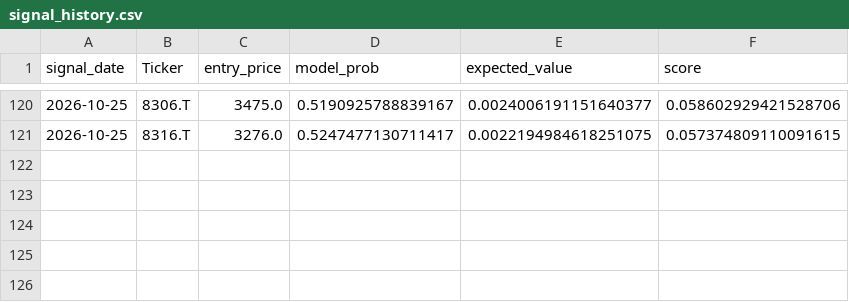
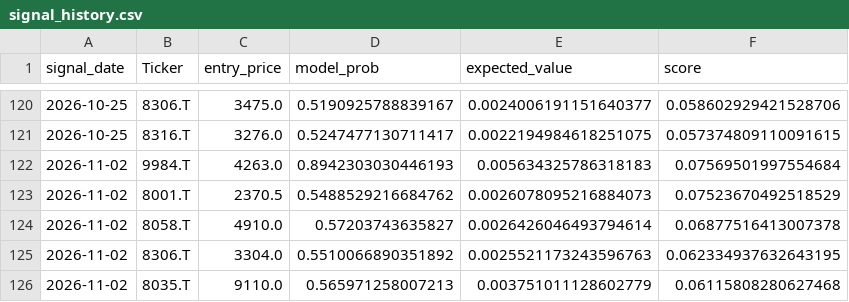
Before and after one commit to ameshoraiga311fugamari-dot/weekly-swing-system, a CSV file: signal_history.csv, drawn as a sheet; only a part is shown, gaps mark what is left out.

```diff
--- a/signal_history.csv
+++ b/signal_history.csv
@@ -121 +121,6 @@ signal_date,Ticker,entry_price,model_prob,expected_value,score
 2026-10-25,8316.T,3276.0,0.5247477130711417,0.0022194984618251075,0.057374809110091615
+2026-11-02,9984.T,4263.0,0.8942303030446193,0.005634325786318183,0.07569501997554684
+2026-11-02,8001.T,2370.5,0.5488529216684762,0.0026078095216884073,0.07523670492518529
+2026-11-02,8058.T,4910.0,0.57203743635827,0.0026426046493794614,0.06877516413007378
+2026-11-02,8306.T,3304.0,0.5510066890351892,0.0025521173243596763,0.062334937632643195
+2026-11-02,8035.T,9110.0,0.565971258007213,0.003751011128602779,0.06115808280627468
```
